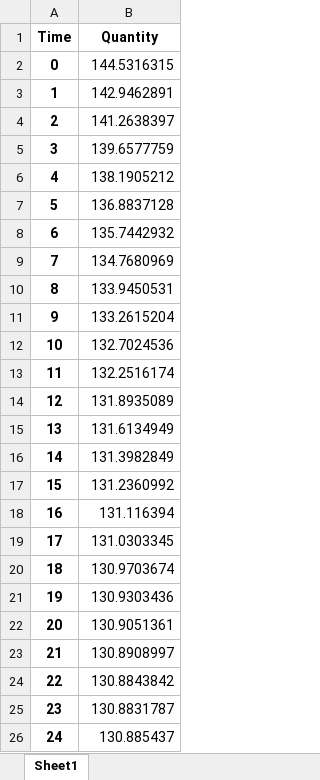
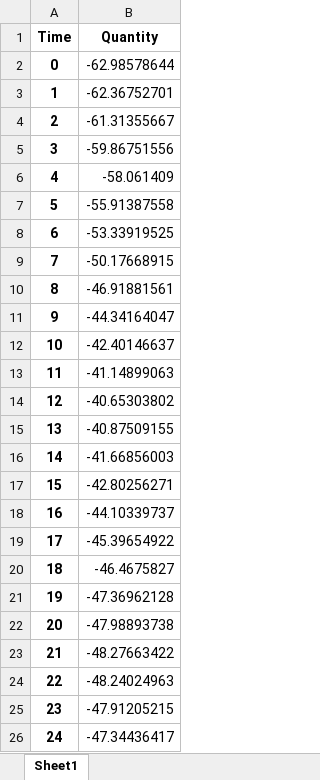
Before and after one commit to putty-shreyas/univariate_time_series_forecasting, an Excel workbook: Results/future_timeseries.xlsx, sheet Sheet1, drawn as a sheet; values as stored, in another font and other column widths than the file's, no borders; the diff names each change by its address in the sheet, - before the commit and + after, or states it on an @@ line.

```diff
--- a/Results/future_timeseries.xlsx (sheet Sheet1)
+++ b/Results/future_timeseries.xlsx (sheet Sheet1)
-B2 (Quantity): 144.5316315
+B2 (Quantity): -62.98578644
-B3 (Quantity): 142.9462891
+B3 (Quantity): -62.36752701
-B4 (Quantity): 141.2638397
+B4 (Quantity): -61.31355667
-B5 (Quantity): 139.6577759
+B5 (Quantity): -59.86751556
-B6 (Quantity): 138.1905212
+B6 (Quantity): -58.061409
-B7 (Quantity): 136.8837128
+B7 (Quantity): -55.91387558
-B8 (Quantity): 135.7442932
+B8 (Quantity): -53.33919525
-B9 (Quantity): 134.7680969
+B9 (Quantity): -50.17668915
-B10 (Quantity): 133.9450531
+B10 (Quantity): -46.91881561
-B11 (Quantity): 133.2615204
+B11 (Quantity): -44.34164047
-B12 (Quantity): 132.7024536
+B12 (Quantity): -42.40146637
-B13 (Quantity): 132.2516174
+B13 (Quantity): -41.14899063
-B14 (Quantity): 131.8935089
+B14 (Quantity): -40.65303802
-B15 (Quantity): 131.6134949
+B15 (Quantity): -40.87509155
-B16 (Quantity): 131.3982849
+B16 (Quantity): -41.66856003
-B17 (Quantity): 131.2360992
+B17 (Quantity): -42.80256271
-B18 (Quantity): 131.116394
+B18 (Quantity): -44.10339737
-B19 (Quantity): 131.0303345
+B19 (Quantity): -45.39654922
-B20 (Quantity): 130.9703674
+B20 (Quantity): -46.4675827
-B21 (Quantity): 130.9303436
+B21 (Quantity): -47.36962128
-B22 (Quantity): 130.9051361
+B22 (Quantity): -47.98893738
-B23 (Quantity): 130.8908997
+B23 (Quantity): -48.27663422
-B24 (Quantity): 130.8843842
+B24 (Quantity): -48.24024963
-B25 (Quantity): 130.8831787
+B25 (Quantity): -47.91205215
-B26 (Quantity): 130.885437
+B26 (Quantity): -47.34436417
```
Also changed, not shown: Results/original_timeseries.xlsx, 13 other files.
